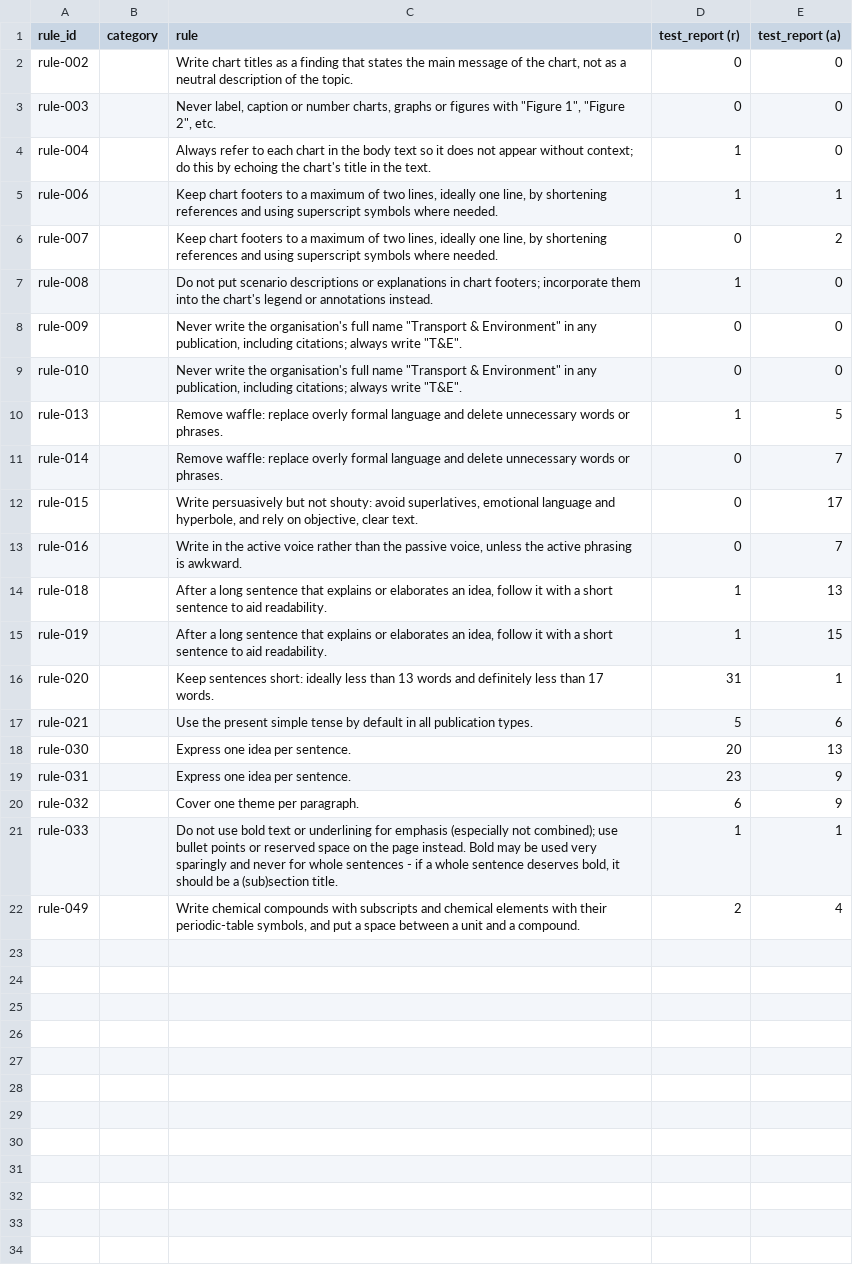
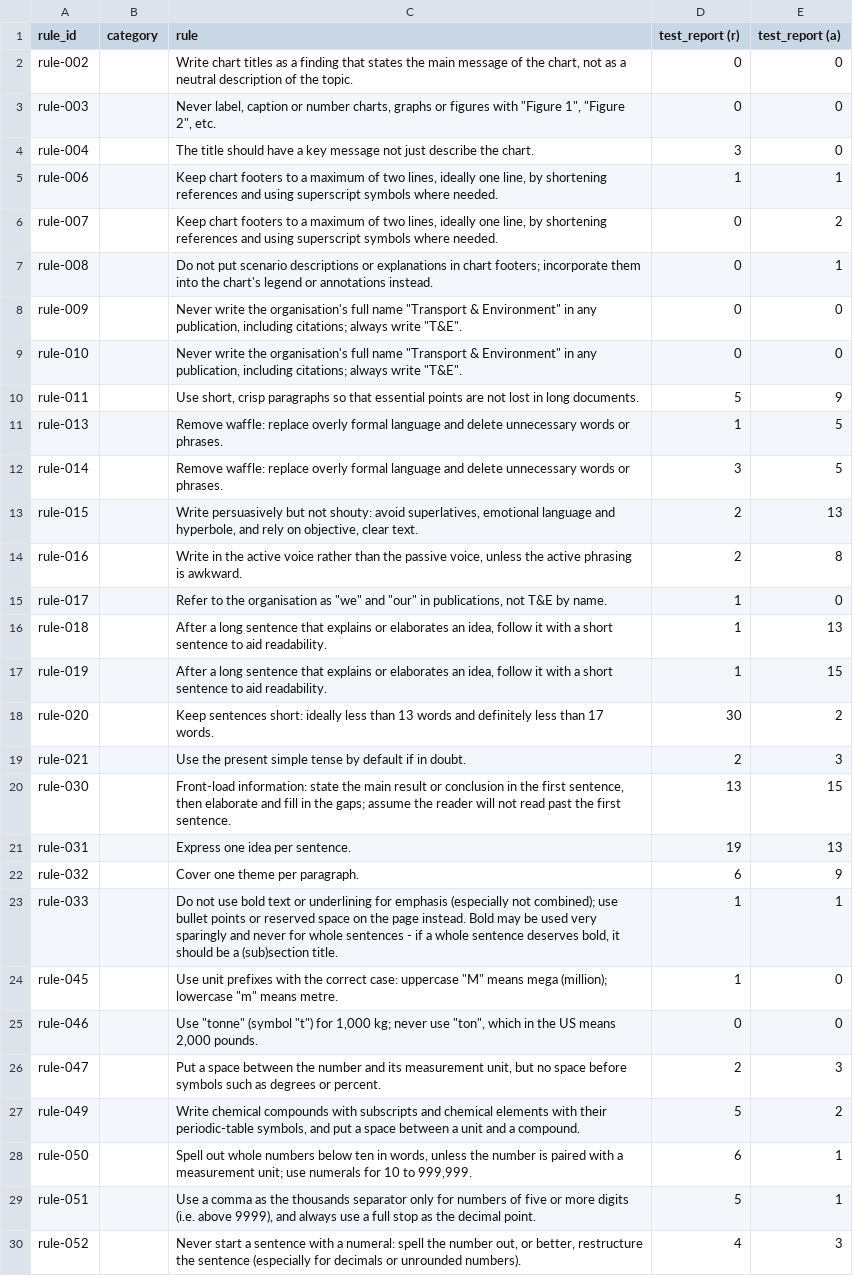
Before and after one commit to laurencepeplow2/report_checker, a CSV file: flag_history.csv, drawn as a sheet; only a part is shown; the diff covers the shown part only.

```diff
--- a/flag_history.csv
+++ b/flag_history.csv
@@ -3,20 +3,28 @@ rule-002,,"Write chart titles as a finding that states the main message of the c
 rule-003,,"Never label, caption or number charts, graphs or figures with ""Figure 1"", ""Figure 2"", etc.",0,0
-rule-004,,Always refer to each chart in the body text so it does not appear without context; do this by echoing the chart's title in the text.,1,0
+rule-004,,The title should have a key message not just describe the chart.,3,0
 rule-006,,"Keep chart footers to a maximum of two lines, ideally one line, by shortening references and using superscript symbols where needed.",1,1
 rule-007,,"Keep chart footers to a maximum of two lines, ideally one line, by shortening references and using superscript symbols where needed.",0,2
-rule-008,,Do not put scenario descriptions or explanations in chart footers; incorporate them into the chart's legend or annotations instead.,1,0
+rule-008,,Do not put scenario descriptions or explanations in chart footers; incorporate them into the chart's legend or annotations instead.,0,1
 rule-009,,"Never write the organisation's full name ""Transport & Environment"" in any publication, including citations; always write ""T&E"".",0,0
 rule-010,,"Never write the organisation's full name ""Transport & Environment"" in any publication, including citations; always write ""T&E"".",0,0
+rule-011,,"Use short, crisp paragraphs so that essential points are not lost in long documents.",5,9
 rule-013,,Remove waffle: replace overly formal language and delete unnecessary words or phrases.,1,5
-rule-014,,Remove waffle: replace overly formal language and delete unnecessary words or phrases.,0,7
-rule-015,,"Write persuasively but not shouty: avoid superlatives, emotional language and hyperbole, and rely on objective, clear text.",0,17
-rule-016,,"Write in the active voice rather than the passive voice, unless the active phrasing is awkward.",0,7
+rule-014,,Remove waffle: replace overly formal language and delete unnecessary words or phrases.,3,5
+rule-015,,"Write persuasively but not shouty: avoid superlatives, emotional language and hyperbole, and rely on objective, clear text.",2,13
+rule-016,,"Write in the active voice rather than the passive voice, unless the active phrasing is awkward.",2,8
+rule-017,,"Refer to the organisation as ""we"" and ""our"" in publications, not T&E by name.",1,0
 rule-018,,"After a long sentence that explains or elaborates an idea, follow it with a short sentence to aid readability.",1,13
 rule-019,,"After a long sentence that explains or elaborates an idea, follow it with a short sentence to aid readability.",1,15
-rule-020,,Keep sentences short: ideally less than 13 words and definitely less than 17 words.,31,1
-rule-021,,Use the present simple tense by default in all publication types.,5,6
-rule-030,,Express one idea per sentence.,20,13
-rule-031,,Express one idea per sentence.,23,9
+rule-020,,Keep sentences short: ideally less than 13 words and definitely less than 17 words.,30,2
+rule-021,,Use the present simple tense by default if in doubt.,2,3
+rule-030,,"Front-load information: state the main result or conclusion in the first sentence, then elaborate and fill in the gaps; assume the reader will not read past the first sentence.",13,15
+rule-031,,Express one idea per sentence.,19,13
 rule-032,,Cover one theme per paragraph.,6,9
 rule-033,,"Do not use bold text or underlining for emphasis (especially not combined); use bullet points or reserved space on the page instead. Bold may be used very sparingly and never for whole sentences - if a whole sentence deserves bold, it should be a (sub)section title.",1,1
-rule-049,,"Write chemical compounds with subscripts and chemical elements with their periodic-table symbols, and put a space between a unit and a compound.",2,4
+rule-045,,"Use unit prefixes with the correct case: uppercase ""M"" means mega (million); lowercase ""m"" means metre.",1,0
+rule-046,,"Use ""tonne"" (symbol ""t"") for 1,000 kg; never use ""ton"", which in the US means 2,000 pounds.",0,0
+rule-047,,"Put a space between the number and its measurement unit, but no space before symbols such as degrees or percent.",2,3
+rule-049,,"Write chemical compounds with subscripts and chemical elements with their periodic-table symbols, and put a space between a unit and a compound.",5,2
+rule-050,,"Spell out whole numbers below ten in words, unless the number is paired with a measurement unit; use numerals for 10 to 999,999.",6,1
+rule-051,,"Use a comma as the thousands separator only for numbers of five or more digits (i.e. above 9999), and always use a full stop as the decimal point.",5,1
+rule-052,,"Never start a sentence with a numeral: spell the number out, or better, restructure the sentence (especially for decimals or unrounded numbers).",4,3
```
Also changed, not shown: 4 added rows elsewhere in this file, run_cost_log.csv, 6 other files.
